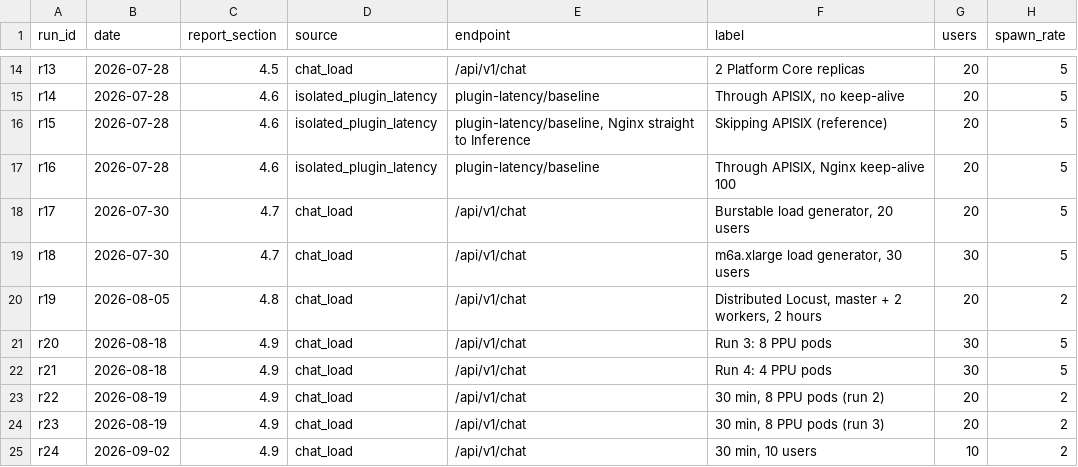
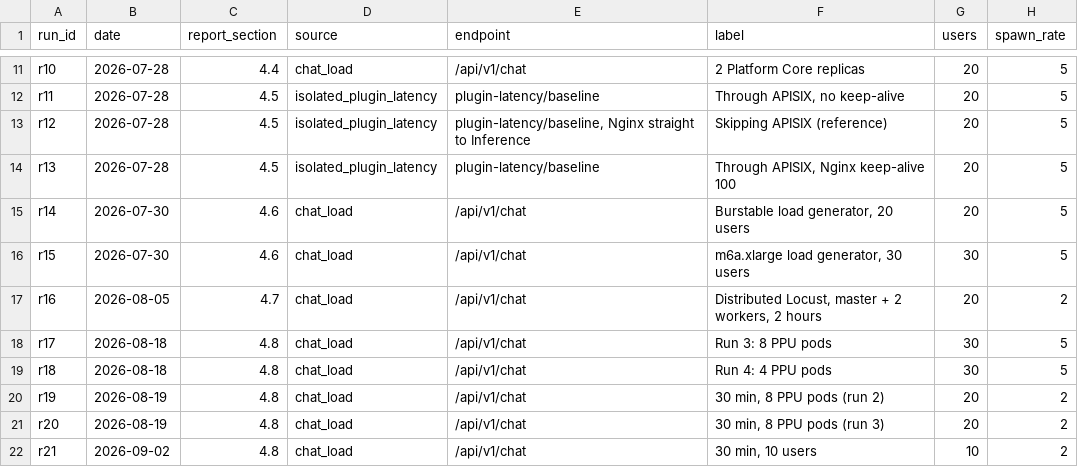
Before and after one commit to Arun-Tarento/AI4I-Orchestrate-performance-test, a CSV file: runs/runs.csv, drawn as a sheet; only a part is shown, gaps mark what is left out; addresses are those after the commit; the diff covers the shown part only; the diff names each change by its address in the sheet, - before the commit and + after, or states it on an @@ line.

Commit message:
Update run data to match revised report

```diff
--- a/runs/runs.csv
+++ b/runs/runs.csv
-A11 (run_id): r13
+A11 (run_id): r10
-C11 (report_section): 4.5
+C11 (report_section): 4.4
-A12 (run_id): r14
+A12 (run_id): r11
-C12:C14 (report_section): 4.6
+C12:C14 (report_section): 4.5
-A13 (run_id): r15
+A13 (run_id): r12
-A14 (run_id): r16
+A14 (run_id): r13
-A15 (run_id): r17
+A15 (run_id): r14
-C15:C16 (report_section): 4.7
+C15:C16 (report_section): 4.6
-A16 (run_id): r18
+A16 (run_id): r15
-A17 (run_id): r19
+A17 (run_id): r16
-C17 (report_section): 4.8
+C17 (report_section): 4.7
-A18 (run_id): r20
+A18 (run_id): r17
-C18:C22 (report_section): 4.9
+C18:C22 (report_section): 4.8
-A19 (run_id): r21
+A19 (run_id): r18
-A20 (run_id): r22
+A20 (run_id): r19
-A21 (run_id): r23
+A21 (run_id): r20
-A22 (run_id): r24
+A22 (run_id): r21
```
Also changed, not shown: 3 removed rows and 12 edited cells elsewhere in this file.
